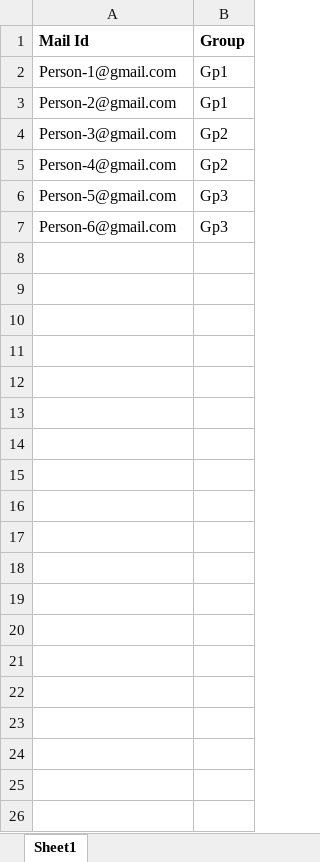
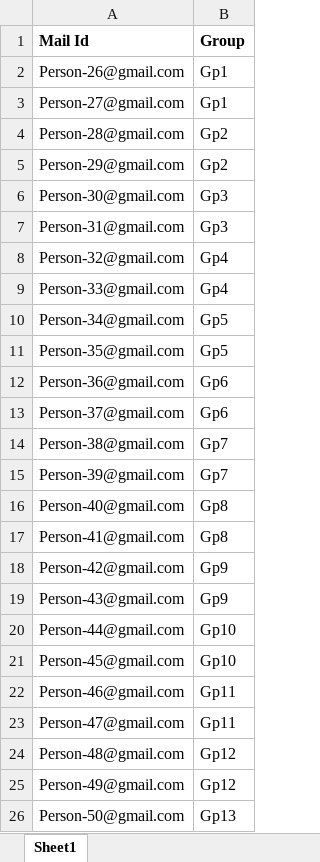
Before and after one commit to Haksham/Atlassian_Automation_Playwright, an Excel workbook: Data/User.xlsx, sheet Sheet1, drawn as a sheet; values as stored, in another font and other column widths than the file's, no borders; the diff names each change by its address in the sheet, - before the commit and + after, or states it on an @@ line.

```diff
--- a/Data/User.xlsx (sheet Sheet1)
+++ b/Data/User.xlsx (sheet Sheet1)
-A2 (Mail Id): Person-1@gmail.com
+A2 (Mail Id): Person-26@gmail.com
-A3 (Mail Id): Person-2@gmail.com
+A3 (Mail Id): Person-27@gmail.com
-A4 (Mail Id): Person-3@gmail.com
+A4 (Mail Id): Person-28@gmail.com
-A5 (Mail Id): Person-4@gmail.com
+A5 (Mail Id): Person-29@gmail.com
-A6 (Mail Id): Person-5@gmail.com
+A6 (Mail Id): Person-30@gmail.com
-A7 (Mail Id): Person-6@gmail.com
+A7 (Mail Id): Person-31@gmail.com
+row 8: Person-32@gmail.com | Gp4
+row 9: Person-33@gmail.com | Gp4
+row 10: Person-34@gmail.com | Gp5
+row 11: Person-35@gmail.com | Gp5
+row 12: Person-36@gmail.com | Gp6
+row 13: Person-37@gmail.com | Gp6
+row 14: Person-38@gmail.com | Gp7
+row 15: Person-39@gmail.com | Gp7
+row 16: Person-40@gmail.com | Gp8
+row 17: Person-41@gmail.com | Gp8
+row 18: Person-42@gmail.com | Gp9
+row 19: Person-43@gmail.com | Gp9
+row 20: Person-44@gmail.com | Gp10
+row 21: Person-45@gmail.com | Gp10
+row 22: Person-46@gmail.com | Gp11
+row 23: Person-47@gmail.com | Gp11
+row 24: Person-48@gmail.com | Gp12
+row 25: Person-49@gmail.com | Gp12
+row 26: Person-50@gmail.com | Gp13
```
Also changed, not shown: Data/Group.xlsx, 7 other files.
